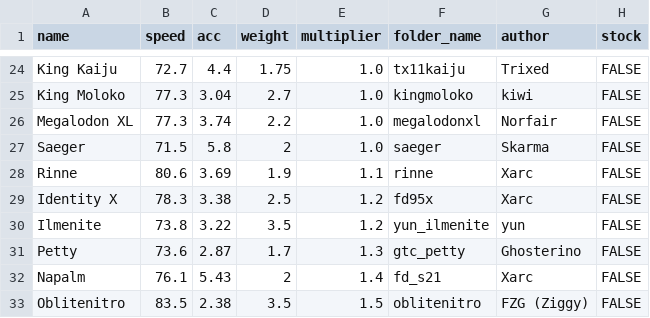
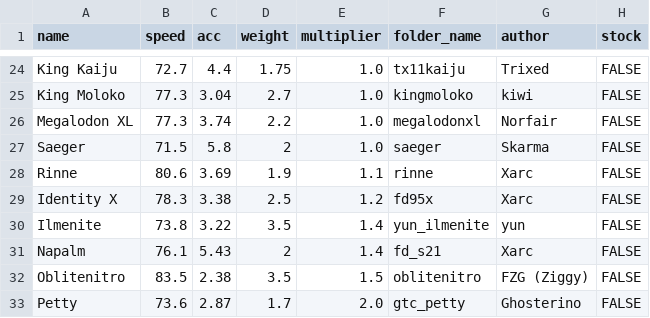
Before and after one commit to Re-Volt-America/RVA-Data, a CSV file: models/cars/super-pro.csv, drawn as a sheet; only a part is shown, gaps mark what is left out.

```diff
--- a/models/cars/super-pro.csv
+++ b/models/cars/super-pro.csv
@@ -29,5 +29,5 @@ Rinne,80.6,3.69,1.9,1.1,rinne,Xarc,FALSE
 Identity X,78.3,3.38,2.5,1.2,fd95x,Xarc,FALSE
-Ilmenite,73.8,3.22,3.5,1.2,yun_ilmenite,yun,FALSE
-Petty,73.6,2.87,1.7,1.3,gtc_petty,Ghosterino,FALSE
+Ilmenite,73.8,3.22,3.5,1.4,yun_ilmenite,yun,FALSE
 Napalm,76.1,5.43,2,1.4,fd_s21,Xarc,FALSE
 Oblitenitro,83.5,2.38,3.5,1.5,oblitenitro,FZG (Ziggy),FALSE
+Petty,73.6,2.87,1.7,2.0,gtc_petty,Ghosterino,FALSE
```
Also changed, not shown: models/tracks/tracks.csv.
